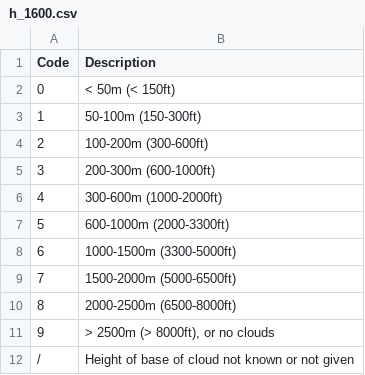
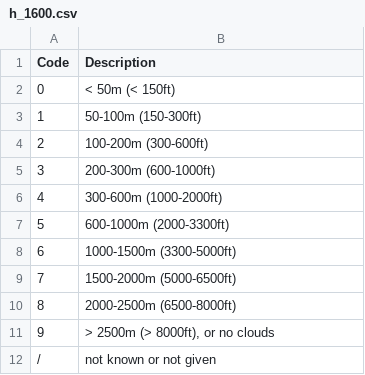
Before and after one commit to luciodaou/fm35_decoder, a CSV file: src/fm35_decoder_luciodaou/table_codes/h_1600.csv (was src/fm35_decoder/table_codes/h_1600.csv), drawn as a sheet.

```diff
--- a/src/fm35_decoder/table_codes/h_1600.csv
+++ b/src/fm35_decoder_luciodaou/table_codes/h_1600.csv
@@ -11,2 +11,2 @@ Code,Description
 9,"> 2500m (> 8000ft), or no clouds"
-/,"Height of base of cloud not known or not given"
+/,"not known or not given"
```
Also changed, not shown: src/fm35_decoder_luciodaou/table_codes/CL_0513.csv, 26 other files.
